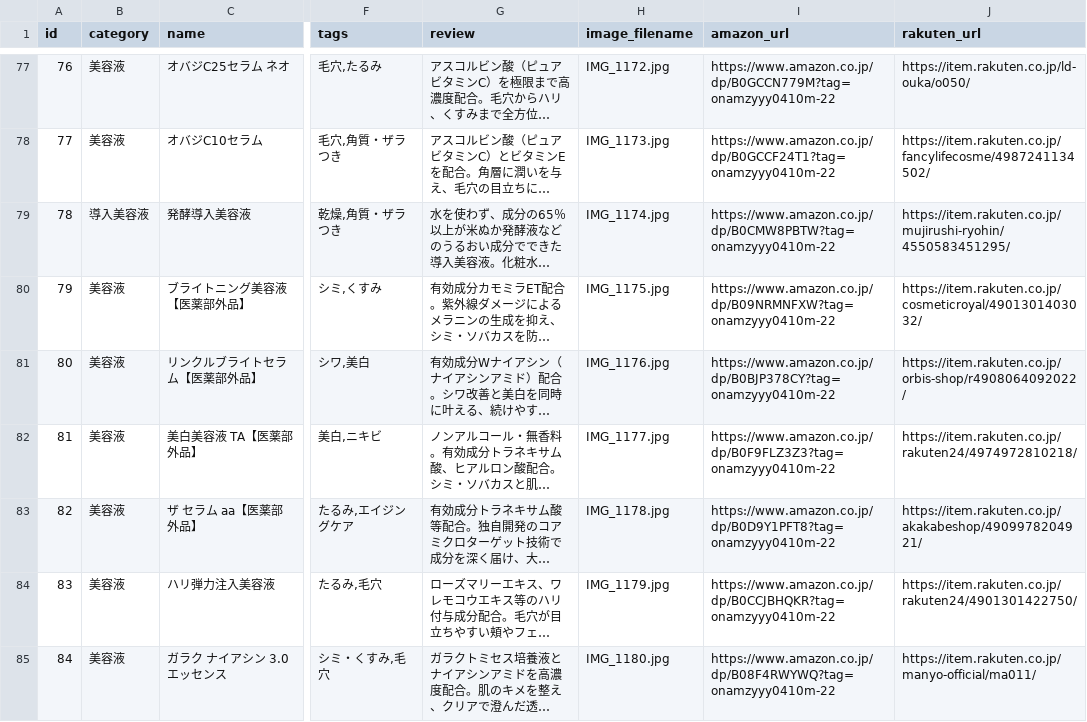
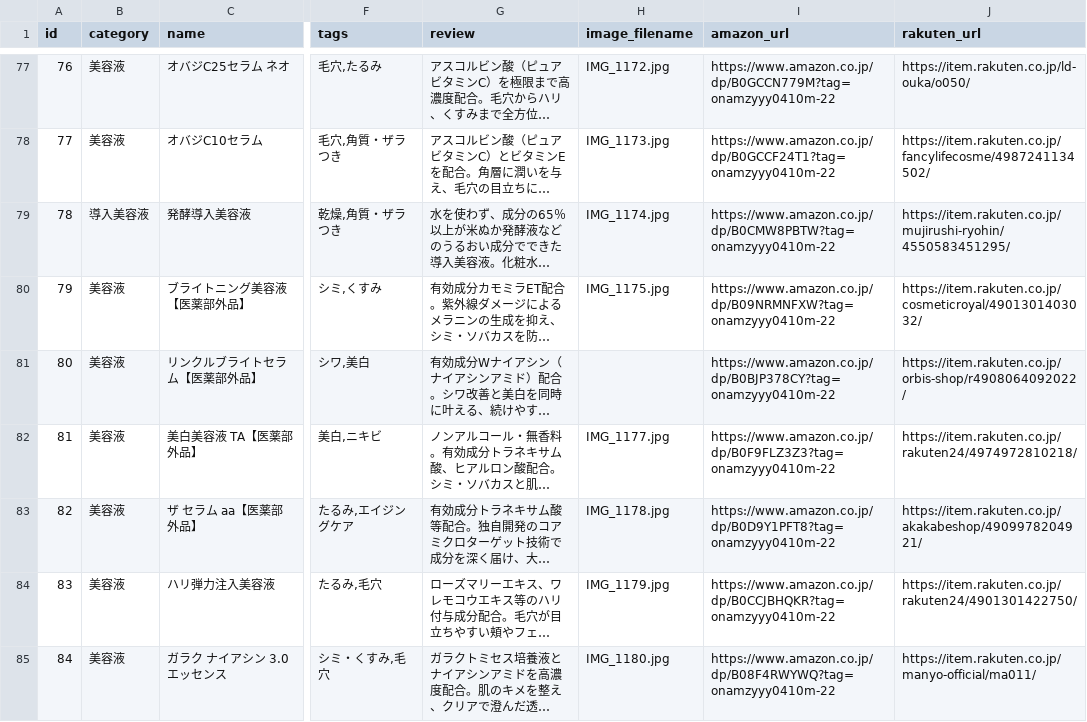
Before and after one commit to yucosmelabkansou-a11y/skincare-affiliate, a CSV file: public/data/products.csv, drawn as a sheet; only a part is shown, gaps mark what is left out; long unchanged cells end in …; the diff covers the shown part only; the diff names each change by its address in the sheet, - before the commit and + after, or states it on an @@ line.

```diff
--- a/public/data/products.csv
+++ b/public/data/products.csv
-H81 (image_filename): IMG_1176.jpg
+H81 (image_filename): (empty)
```
Also changed, not shown: 1 added row elsewhere in this file.
